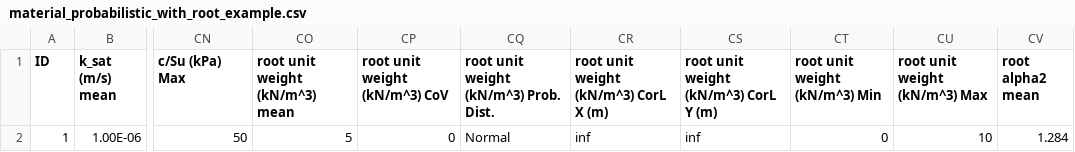
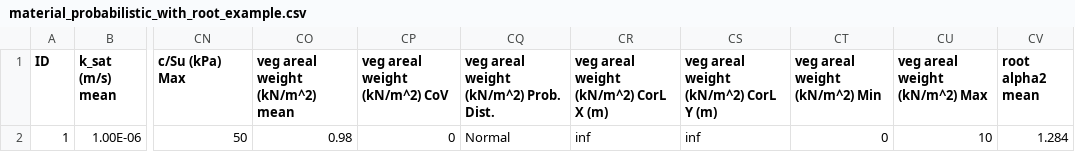
Before and after one commit to enokjun/RALP, a CSV file: test_case_3DTS/material_probabilistic_with_root_example.csv, drawn as a sheet; only a part is shown, gaps mark what is left out; the diff names each change by its address in the sheet, - before the commit and + after, or states it on an @@ line.

```diff
--- a/test_case_3DTS/material_probabilistic_with_root_example.csv
+++ b/test_case_3DTS/material_probabilistic_with_root_example.csv
-CO1: root unit weight (kN/m^3) mean
+CO1: veg areal weight (kN/m^2) mean
-CP1: root unit weight (kN/m^3) CoV
+CP1: veg areal weight (kN/m^2) CoV
-CQ1: root unit weight (kN/m^3) Prob. Dist.
+CQ1: veg areal weight (kN/m^2) Prob. Dist.
-CR1: root unit weight (kN/m^3) CorL X (m)
+CR1: veg areal weight (kN/m^2) CorL X (m)
-CS1: root unit weight (kN/m^3) CorL Y (m)
+CS1: veg areal weight (kN/m^2) CorL Y (m)
-CT1: root unit weight (kN/m^3) Min
+CT1: veg areal weight (kN/m^2) Min
-CU1: root unit weight (kN/m^3) Max
+CU1: veg areal weight (kN/m^2) Max
-CO2 (veg areal weight (kN/m^2) mean): 5
+CO2 (veg areal weight (kN/m^2) mean): 0.98
```
Also changed, not shown: test_case_3DTS/material_deterministic_with_root_example.csv, 11 other files.
